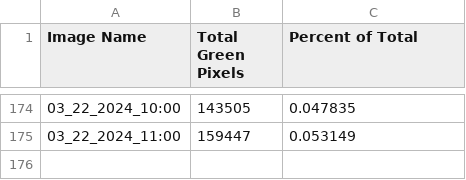
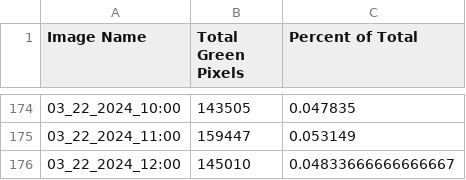
Before and after one commit to evanmarlo/pixel-analysis-logging, a CSV file: raspberrypi1-image-summary.csv, drawn as a sheet; only a part is shown, gaps mark what is left out.

Commit message:
Automated push from raspberrypi1

```diff
--- a/raspberrypi1-image-summary.csv
+++ b/raspberrypi1-image-summary.csv
@@ -175 +175,2 @@ Image Name,Total Green Pixels,Percent of Total
 03_22_2024_11:00,159447,0.053149
+03_22_2024_12:00,145010,0.04833666666666667
```
Also changed, not shown: 2 other files.
